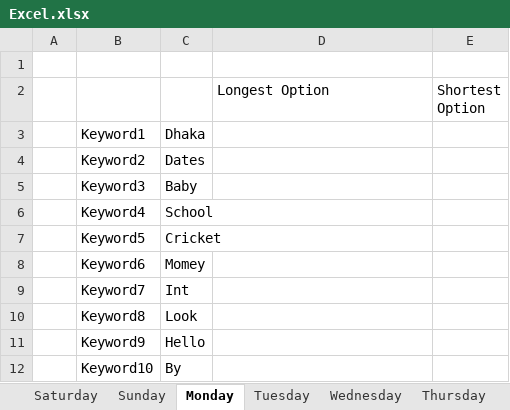
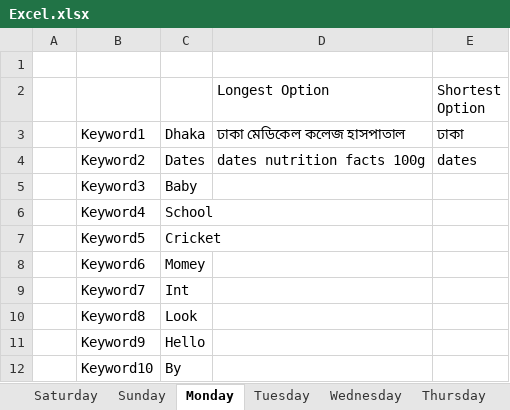
Before and after one commit to sheikhistiak/WebAutoTest, an Excel workbook: bin/Excel.xlsx, sheet Monday, drawn as a sheet; values as stored, in another font and other column widths than the file's, no borders; the diff names each change by its address in the sheet, - before the commit and + after, or states it on an @@ line.

```diff
--- a/bin/Excel.xlsx (sheet Monday)
+++ b/bin/Excel.xlsx (sheet Monday)
-D3: (empty)
+D3: ঢাকা মেডিকেল কলেজ হাসপাতাল
-E3: (empty)
+E3: ঢাকা
-D4: (empty)
+D4: dates nutrition facts 100g
-E4: (empty)
+E4: dates
```
Also changed, not shown: sheet Wednesday, sheet Sunday, sheet Saturday, src/Excel.xlsx, 4 other files.
